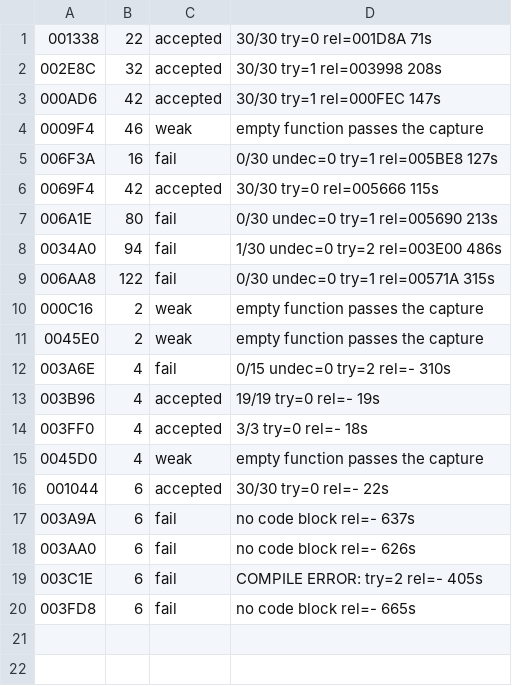
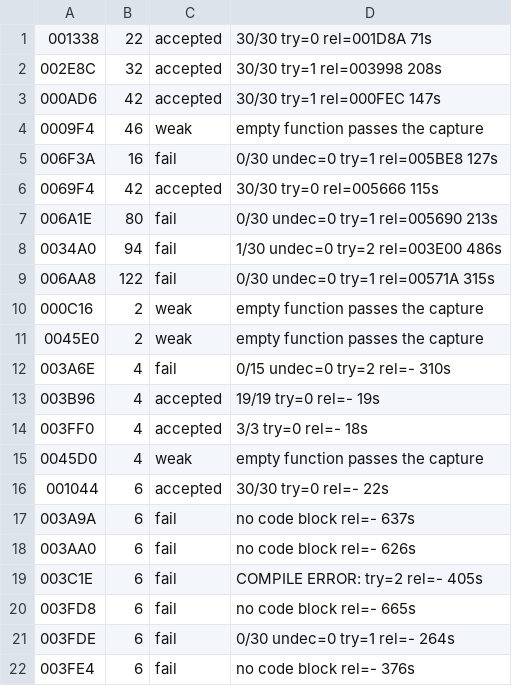
Before and after one commit to DanimanX/Taitof3Decomp, a TSV file: elvactr/work/strata_results.tsv, drawn as a sheet; the diff names each change by its address in the sheet, - before the commit and + after, or states it on an @@ line.

```diff
--- a/elvactr/work/strata_results.tsv
+++ b/elvactr/work/strata_results.tsv
+row 21: 003FDE | 6 | fail | 0/30 undec=0 try=1 rel=- 264s
+row 22: 003FE4 | 6 | fail | no code block rel=- 376s
```
Also changed, not shown: 9 other files.
